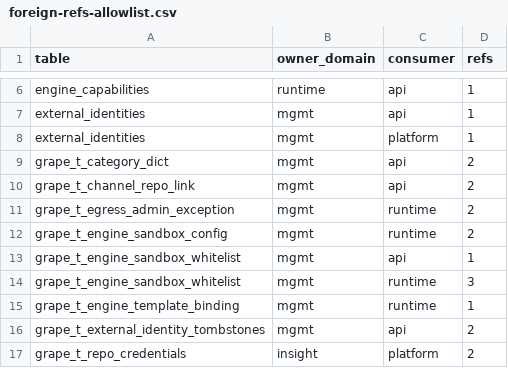
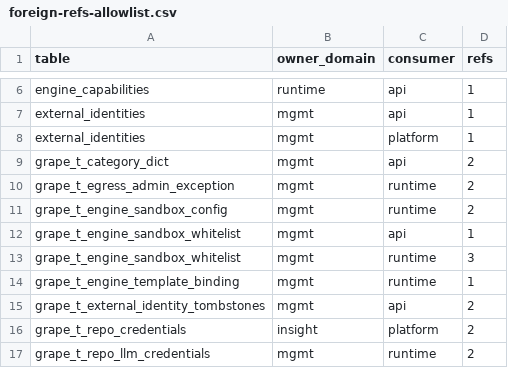
Before and after one commit to grape-dev/grape, a CSV file: docs/weekly-11/foreign-refs-allowlist.csv, drawn as a sheet; only a part is shown, gaps mark what is left out; the shorter side is filled out with more unchanged rows; the diff names each change by its address in the sheet, - before the commit and + after, or states it on an @@ line.

Commit message:
refactor(ownership): move a domain migration out of the bootstrap file (pattern for the rest)
The user's point stands and it changes the rule: one-off migrations are not runtime coupling. They run once and get
stamped, they need a single transaction across several tables, and they contain DDL. Wrapping them in public
primitives would break atomicity and, worse, let a historical migration's meaning drift as the current public surface
evolves. So they are exempt from the contract requirement.

What they are not exempt from is location. The bootstrap file is a cross-domain orchestrator
(9792 lines, 197 top-level functions: _create_tables, 17 _migrate_*, 66 _fn_*, 5 _seeds, plus
run_domain_migrations at :4188) — it legitimately lives in the api layer. But the 49 cross-domain SQL sites inside
it belong to individual domains and should live in that domain's migrations directory.

This commit moves the smallest clean case as a pattern:

  src/domains/mgmt/migrations/drop_same_domain_links.py    the migration, with its SQL
  src/domains/mgmt/migrations/__init__.py                  package marker
  src/api/db_setup.py                                      now just imports MIGRATION and calls register_migration

The local variable is that the domain module exports a plain dict and the bootstrap keeps registering it. No change
to the registry mechanism, so the startup path is untouched — verified: 82 migrations registered, this one present
with domains=('mgmt',).

Why not sink register_migration into kernel first: it would be the cleaner layering, but it touches the startup path
for no benefit today. Exporting the content and registering it centrally achieves the actual goal (SQL lives with its
owner) with zero behavioural risk.

Remaining single-domain, sub-80-line candidates for the same treatment:
  _fn_seed_platform_bot_from_file            grape_t_repo_platforms
  _fn_encrypt_platform_bot_tokens            grape_t_repo_platforms
  _backfill_missing_migration_reports        grape_t_schema_migrations
  _migration_sandbox_control_plane_schema    grape_t_engine_sandbox_whitelist
  _fn_category_dict_prefix_and_explicit_ids  grape_t_category_dict

Totals: cross-domain refs 78 -> 76, pairs 30 -> 29.
make lint clean · pytest (incl. migration-track guard) 236 passed.

```diff
--- a/docs/weekly-11/foreign-refs-allowlist.csv
+++ b/docs/weekly-11/foreign-refs-allowlist.csv
-row 10: grape_t_channel_repo_link | mgmt | api | 2
```
Also changed, not shown: 3 other files.
